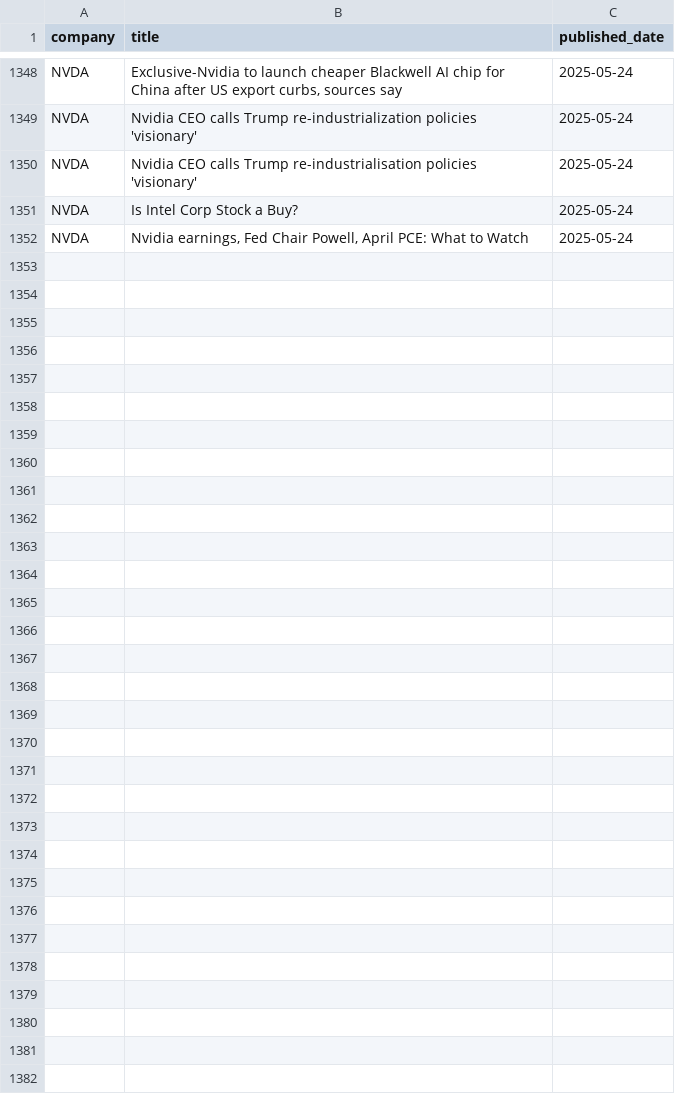
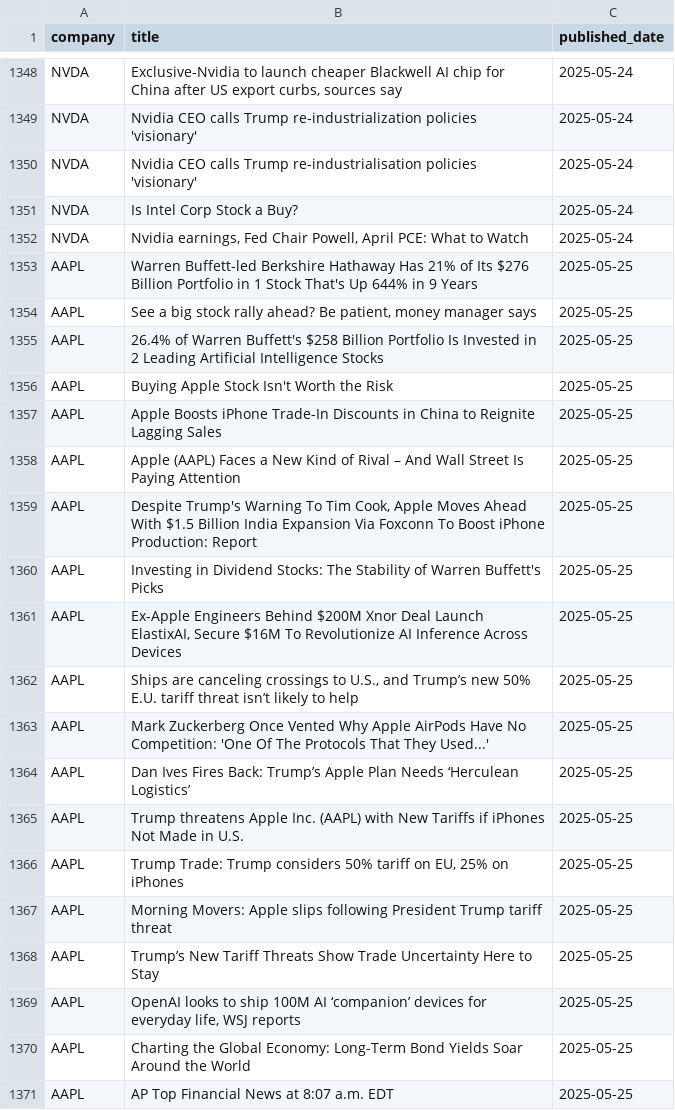
Before and after one commit to Tannngoc/Capstone2_project_BE, a CSV file: app/db/news.csv, drawn as a sheet; only a part is shown, gaps mark what is left out; the diff covers the shown part only.

```diff
--- a/app/db/news.csv
+++ b/app/db/news.csv
@@ -1352 +1352,20 @@ NVDA,Is Intel Corp Stock a Buy?,2025-05-24
 NVDA,"Nvidia earnings, Fed Chair Powell, April PCE: What to Watch",2025-05-24
+AAPL,Warren Buffett-led Berkshire Hathaway Has 21% of Its $276 Billion Portfolio in 1 Stock That's Up 644% in 9 Years,2025-05-25
+AAPL,"See a big stock rally ahead? Be patient, money manager says",2025-05-25
+AAPL,26.4% of Warren Buffett's $258 Billion Portfolio Is Invested in 2 Leading Artificial Intelligence Stocks,2025-05-25
+AAPL,Buying Apple Stock Isn't Worth the Risk,2025-05-25
+AAPL,Apple Boosts iPhone Trade-In Discounts in China to Reignite Lagging Sales,2025-05-25
+AAPL,Apple (AAPL) Faces a New Kind of Rival – And Wall Street Is Paying Attention,2025-05-25
+AAPL,"Despite Trump's Warning To Tim Cook, Apple Moves Ahead With $1.5 Billion India Expansion Via Foxconn To Boost iPhone Production: Report",2025-05-25
+AAPL,Investing in Dividend Stocks: The Stability of Warren Buffett's Picks,2025-05-25
+AAPL,"Ex-Apple Engineers Behind $200M Xnor Deal Launch ElastixAI, Secure $16M To Revolutionize AI Inference Across Devices",2025-05-25
+AAPL,"Ships are canceling crossings to U.S., and Trump’s new 50% E.U. tariff threat isn’t likely to help",2025-05-25
+AAPL,Mark Zuckerberg Once Vented Why Apple AirPods Have No Competition: 'One Of The Protocols That They Used...',2025-05-25
+AAPL,Dan Ives Fires Back: Trump’s Apple Plan Needs ‘Herculean Logistics’,2025-05-25
+AAPL,Trump threatens Apple Inc. (AAPL) with New Tariffs if iPhones Not Made in U.S.,2025-05-25
+AAPL,"Trump Trade: Trump considers 50% tariff on EU, 25% on iPhones",2025-05-25
+AAPL,Morning Movers: Apple slips following President Trump tariff threat,2025-05-25
+AAPL,Trump’s New Tariff Threats Show Trade Uncertainty Here to Stay,2025-05-25
+AAPL,"OpenAI looks to ship 100M AI ‘companion’ devices for everyday life, WSJ reports",2025-05-25
+AAPL,Charting the Global Economy: Long-Term Bond Yields Soar Around the World,2025-05-25
+AAPL,AP Top Financial News at 8:07 a.m. EDT,2025-05-25
```
Also changed, not shown: 45 added rows elsewhere in this file, app/db/AAPL_stock.csv, app/db/IBM_stock.csv, 2 other files.
